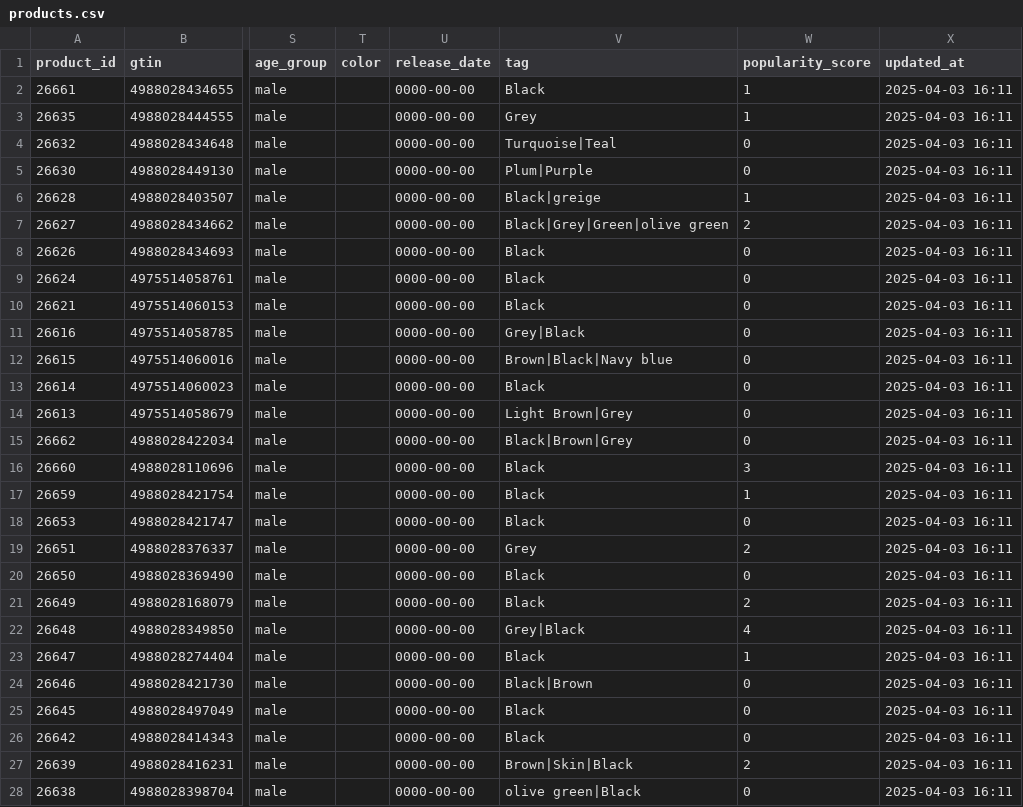
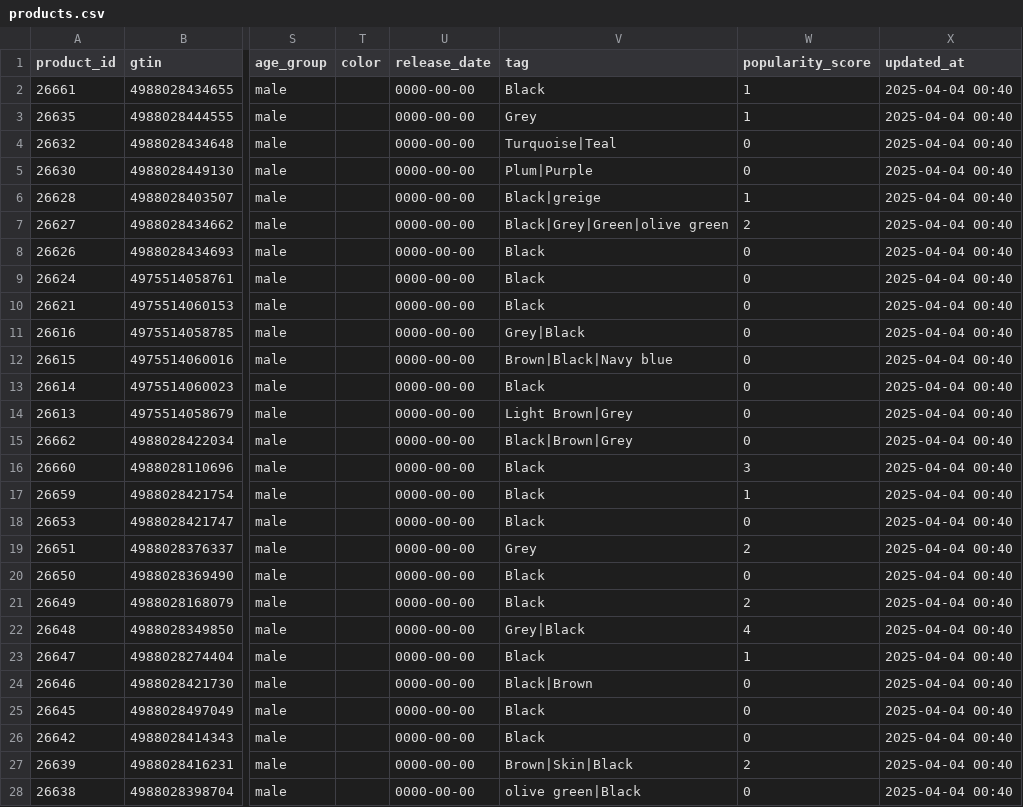
Before and after one commit to liavhibe/products-data, a CSV file: products.csv, drawn as a sheet; only a part is shown, gaps mark what is left out; the diff covers the shown part only; the diff names each change by its address in the sheet, - before the commit and + after, or states it on an @@ line.

```diff
--- a/products.csv
+++ b/products.csv
-X2:X28 (updated_at): 2025-04-03 16:11
+X2:X28 (updated_at): 2025-04-04 00:40
```
Also changed, not shown: 4 edited cells elsewhere in this file.
